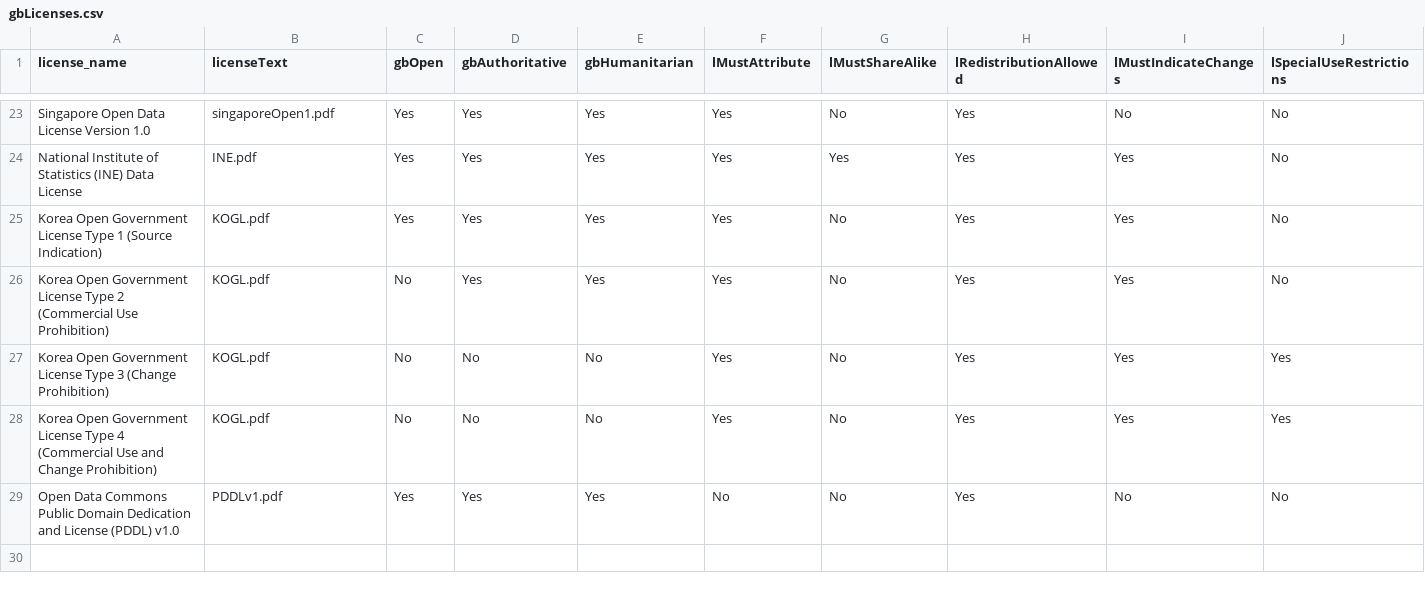
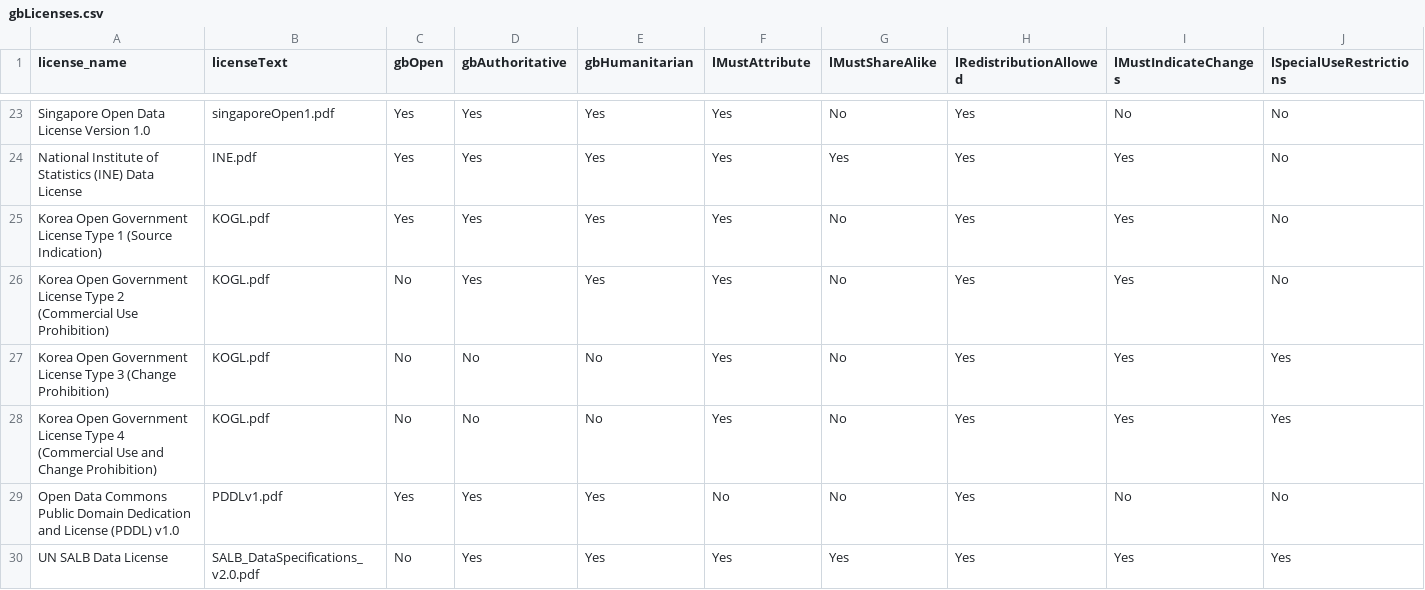
Before and after one commit to wmgeolab/geoBoundaryBot, a CSV file: dta/gbLicenses.csv, drawn as a sheet; only a part is shown, gaps mark what is left out.

Commit message:
Add UN SALB license

```diff
--- a/dta/gbLicenses.csv
+++ b/dta/gbLicenses.csv
@@ -29 +29,2 @@ license_name, licenseText, gbOpen, gbAuthoritative, gbHumanitarian, lMustAttribu
 "Open Data Commons Public Domain Dedication and License (PDDL) v1.0", "PDDLv1.pdf", Yes, Yes, Yes, No, No, Yes, No, No
+"UN SALB Data License","SALB_DataSpecifications_v2.0.pdf", No, Yes, Yes, Yes, Yes, Yes, Yes, Yes
```
Also changed, not shown: 1 other file.
